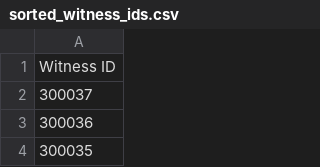
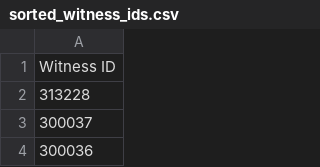
Before and after one commit to PatLittle/sandbox_ATIA-data-pipelines, a CSV file: sorted_witness_ids.csv, drawn as a sheet; only a part is shown; the shorter side is filled out with more unchanged rows; the diff names each change by its address in the sheet, - before the commit and + after, or states it on an @@ line.

```diff
--- a/sorted_witness_ids.csv
+++ b/sorted_witness_ids.csv
+row 2: 313228
```
